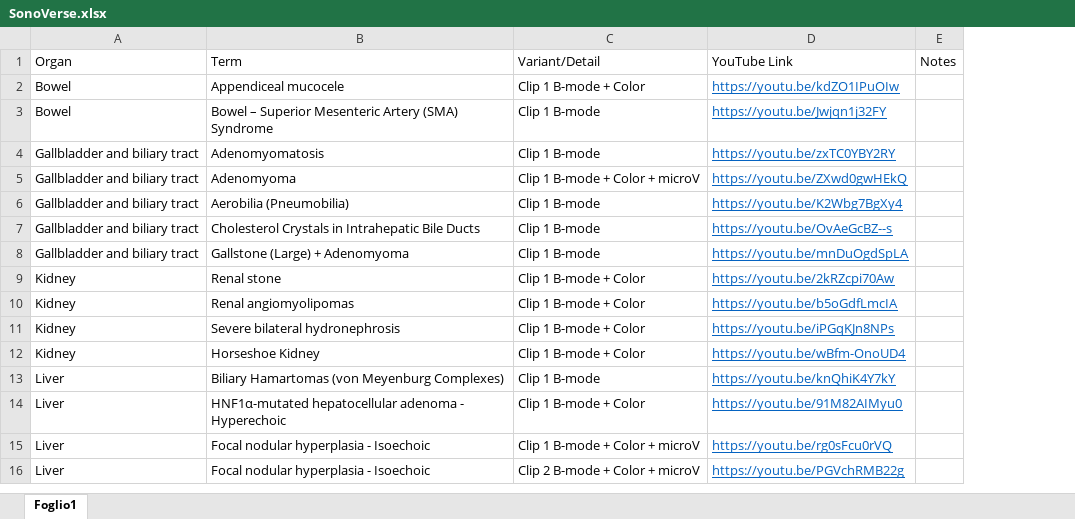
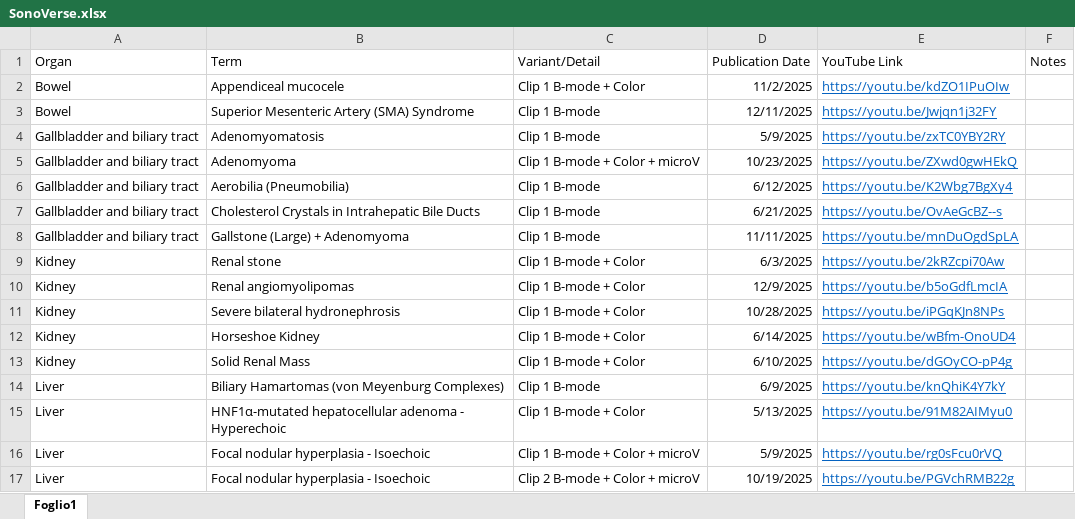
Before and after one commit to mattiaparatore/SonoVerse-vug, an Excel workbook: SonoVerse.xlsx, sheet Foglio1, drawn as a sheet; only a part is shown; values as stored, in another font and other column widths than the file's, no borders; the diff names each change by its address in the sheet, - before the commit and + after, or states it on an @@ line.

```diff
--- a/SonoVerse.xlsx (sheet Foglio1)
+++ b/SonoVerse.xlsx (sheet Foglio1)
+column D (Publication Date), rows 2-12: 11/2/2025 | 12/11/2025 | 5/9/2025 | 10/23/2025 | 6/12/2025 | 6/21/2025 | 11/11/2025 | 6/3/2025 | 12/9/2025 | 10/28/2025 | 6/14/2025; rows 14-17: 6/9/2025 | 5/13/2025 | 5/9/2025 | 10/19/2025
-B3 (Term): Bowel – Superior Mesenteric Artery (SMA) Syndrome
+B3 (Term): Superior Mesenteric Artery (SMA) Syndrome
+row 13: Kidney | Solid Renal Mass | Clip 1 B-mode + Color | 6/10/2025 | https://youtu.be/dGOyCO-pP4g
```
Also changed, not shown: 1 other file.
